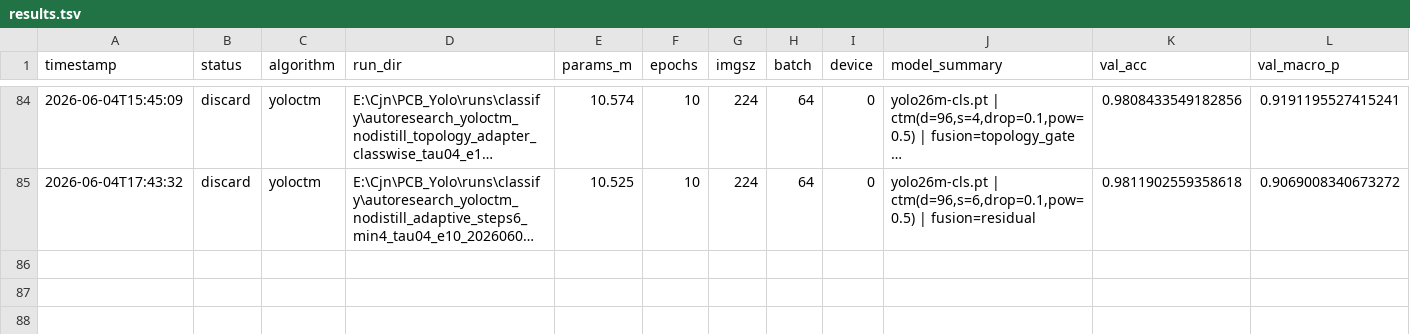
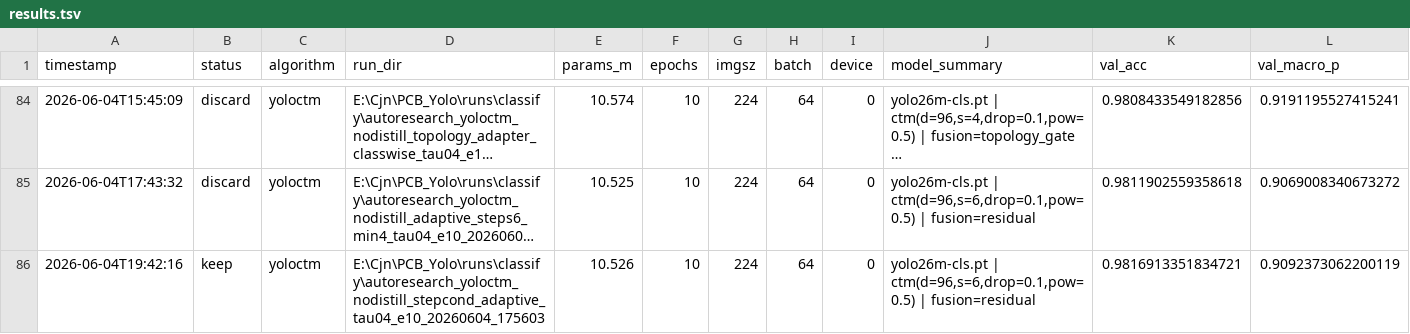
Before and after one commit to milkmilki/IC_Yolo, a TSV file: AutoResearch/results.tsv, drawn as a sheet; only a part is shown, gaps mark what is left out; long unchanged cells end in …; rows hold the shown columns only; the diff names each change by its address in the sheet, - before the commit and + after, or states it on an @@ line.

Commit message:
Log step-conditioned adaptive CTM result

```diff
--- a/AutoResearch/results.tsv
+++ b/AutoResearch/results.tsv
+row 86: 2026-06-04T19:42:16 | keep | yoloctm | E:\Cjn\PCB_Yolo\runs\classify\autoresearch_yoloctm_nodistill_stepcond_adaptive_tau04_e10_20260604_175603 | 10.526 | 10 | 224 | 64 | 0 | yolo26m-cls.pt | ctm(d=96,s=6,drop=0.1,pow=0.5) | fusion=residual | 0.9816913351834721 | 0.9092373062200119
```
Also changed, not shown: 3 other files.
